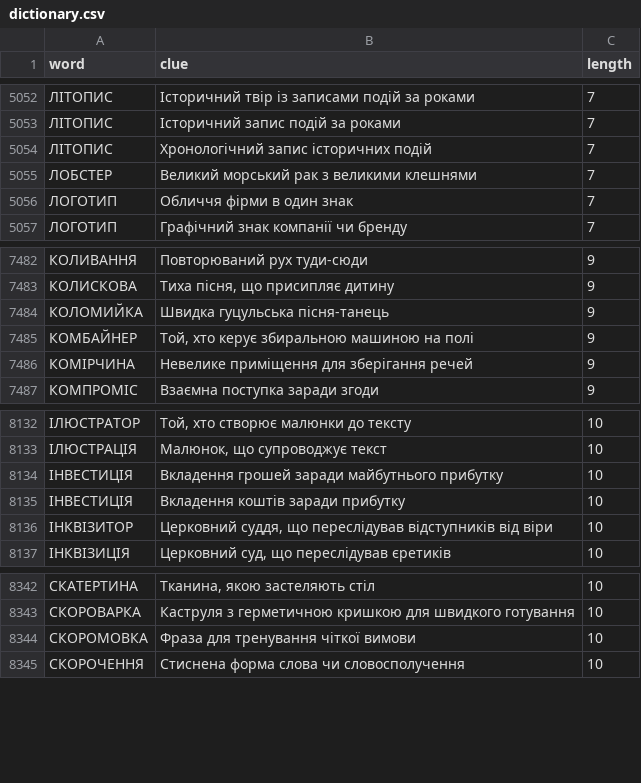
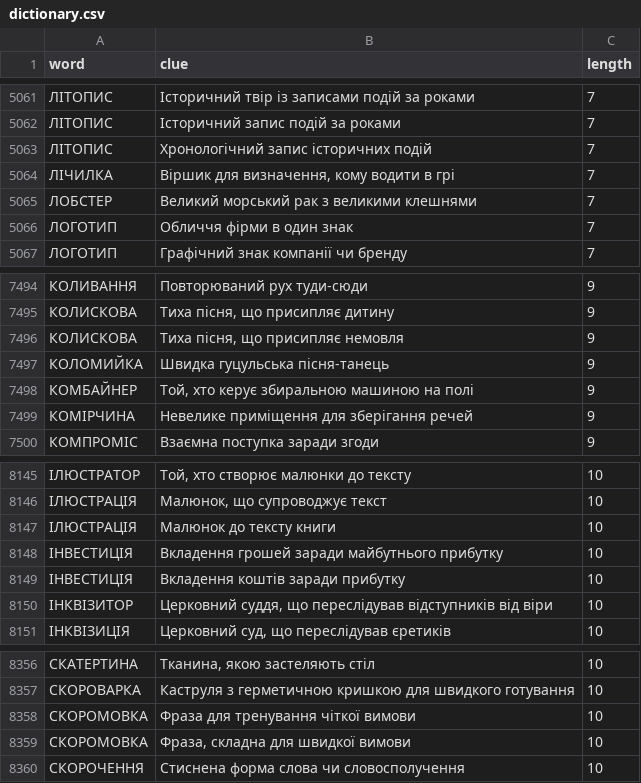
Before and after one commit to andreyrouk/scanword, a CSV file: data/dictionary.csv, drawn as a sheet; only a part is shown, gaps mark what is left out; the diff covers the shown part only; the diff names each change by its address in the sheet, - before the commit and + after, or states it on an @@ line.

```diff
--- a/data/dictionary.csv
+++ b/data/dictionary.csv
+row 5064: ЛІЧИЛКА | Віршик для визначення, кому водити в грі | 7
+row 7496: КОЛИСКОВА | Тиха пісня, що присипляє немовля | 9
+row 8147: ІЛЮСТРАЦІЯ | Малюнок до тексту книги | 10
+row 8359: СКОРОМОВКА | Фраза, складна для швидкої вимови | 10
```
Also changed, not shown: 11 added rows elsewhere in this file, 2 other files.
